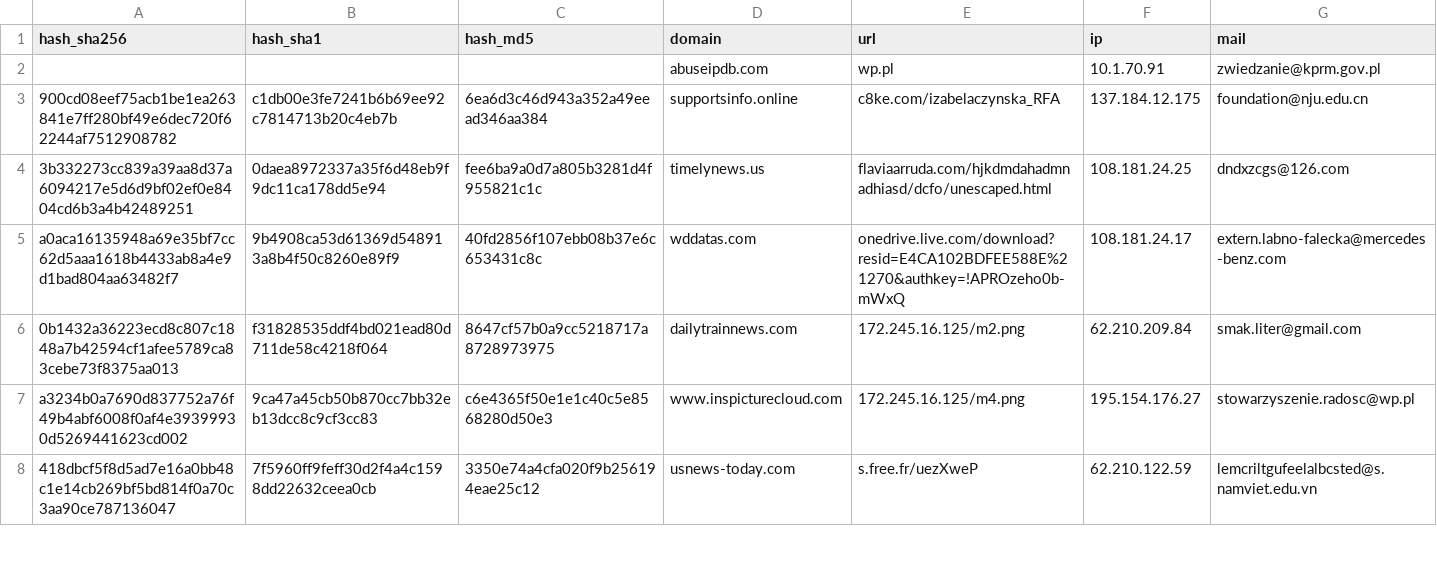
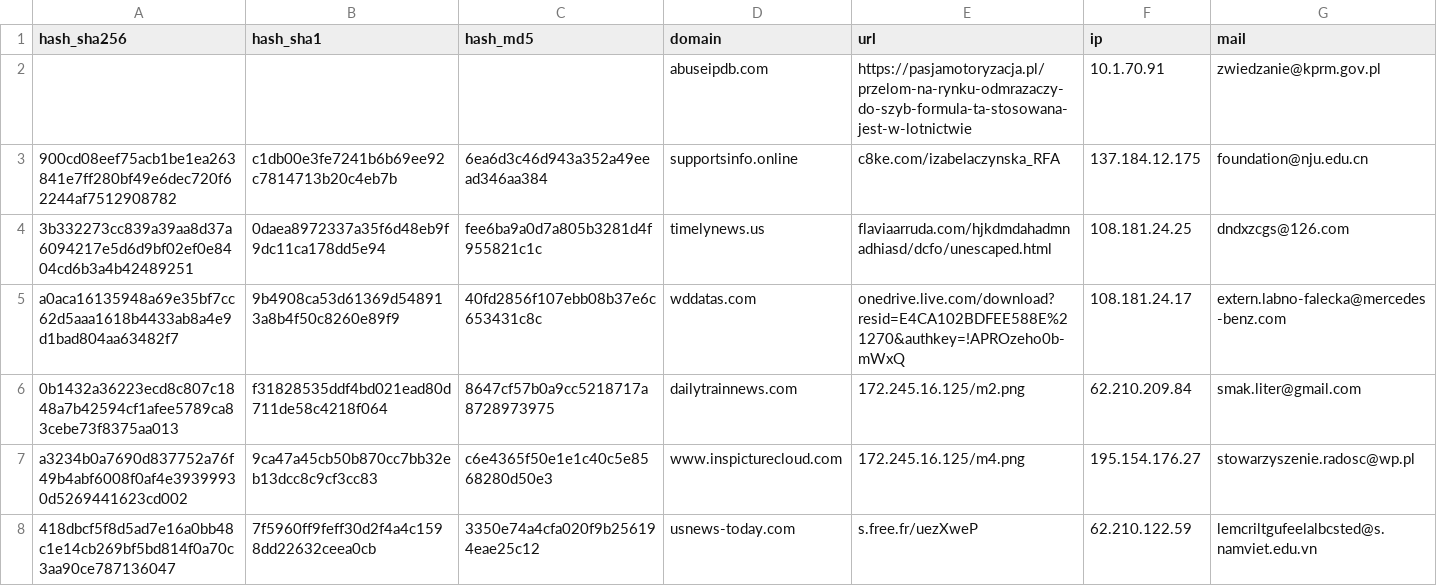
Before and after one commit to Chuck1902/IoC, a CSV file: IoC_m.csv, drawn as a sheet; only a part is shown.

Commit message:
Add files via upload

```diff
--- a/IoC_m.csv
+++ b/IoC_m.csv
@@ -1,3 +1,3 @@
 hash_sha256;hash_sha1;hash_md5;domain;url;ip;mail
-;;;abuseipdb.com;wp.pl;10.1.70.91;zwiedzanie@kprm.gov.pl
+;;;abuseipdb.com;https://pasjamotoryzacja.pl/przelom-na-rynku-odmrazaczy-do-szyb-formula-ta-stosowana-jest-w-lotnictwie;10.1.70.91;zwiedzanie@kprm.gov.pl
 900cd08eef75acb1be1ea263841e7ff280bf49e6dec720f62244af7512908782;c1db00e3fe7241b6b69ee92c7814713b20c4eb7b;6ea6d3c46d943a352a49eead346aa384;supportsinfo.online;c8ke.com/izabelaczynska_RFA;137.184.12.175;foundation@nju.edu.cn
```
